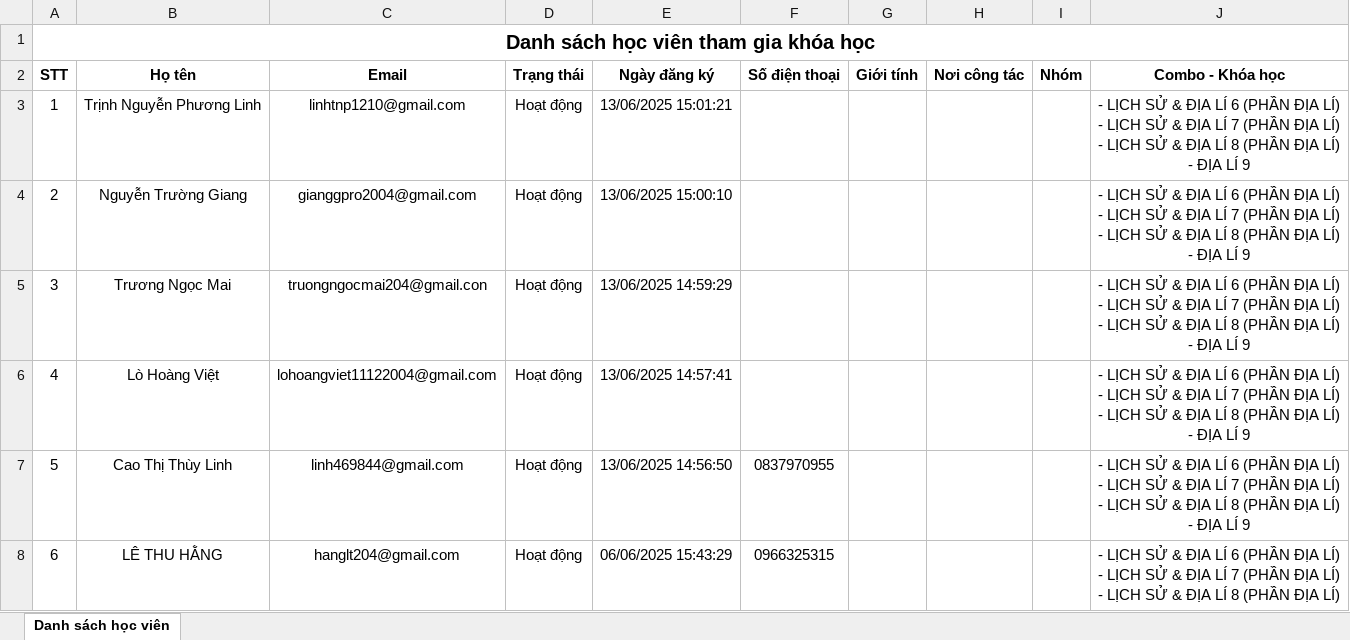
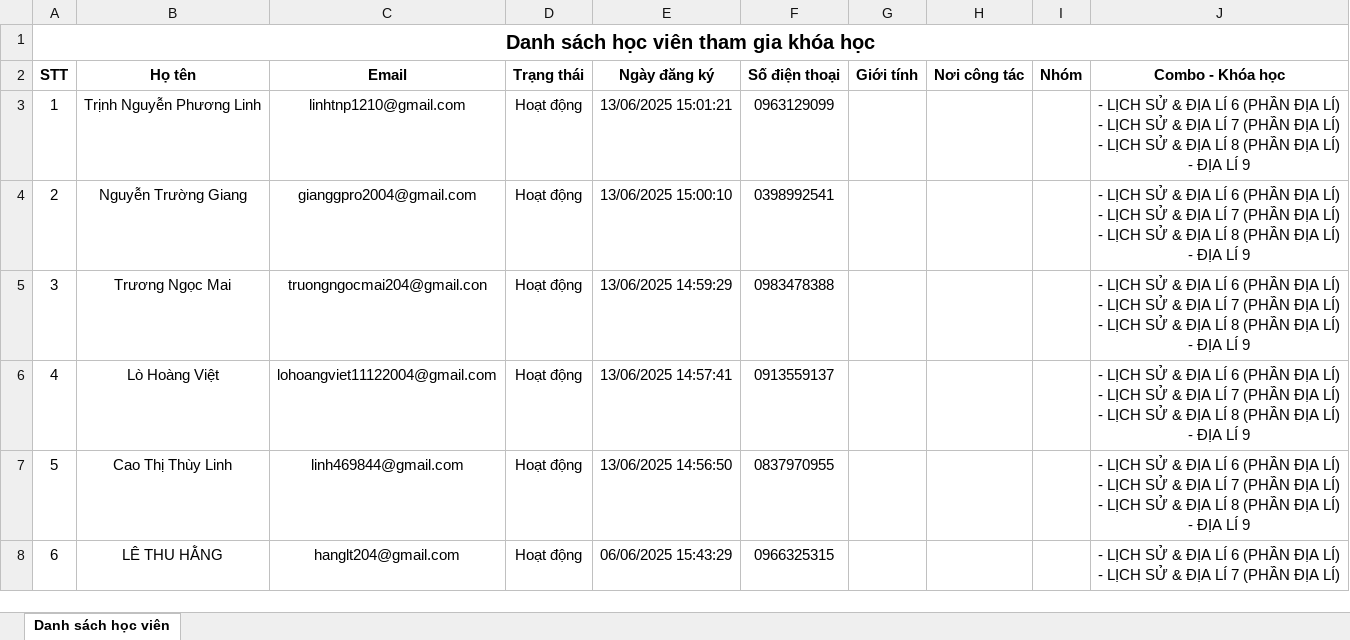
Before and after one commit to phamthanhtung35NB/excel-to-chart, an Excel workbook: Danh_sach_hoc_vien_tham_gia_18_06_2025.xlsx, sheet Danh sách học viên, drawn as a sheet; values as stored, in another font and other column widths than the file's, no borders; ↵ is a line break in a cell; the diff names each change by its address in the sheet, - before the commit and + after, or states it on an @@ line.

```diff
--- a/Danh_sach_hoc_vien_tham_gia_18_06_2025.xlsx (sheet Danh sách học viên)
+++ b/Danh_sach_hoc_vien_tham_gia_18_06_2025.xlsx (sheet Danh sách học viên)
-F3 (Số điện thoại): (empty)
+F3 (Số điện thoại): 0963129099
-F4 (Số điện thoại): (empty)
+F4 (Số điện thoại): 0398992541
-F5 (Số điện thoại): (empty)
+F5 (Số điện thoại): 0983478388
-F6 (Số điện thoại): (empty)
+F6 (Số điện thoại): 0913559137
-J8 (Combo - Khóa học): …ĐỊA LÍ) ↵ - LỊCH SỬ & ĐỊA LÍ 8 (PHẦN ĐỊA LÍ)
+J8 (Combo - Khóa học): …ĐỊA LÍ)
```
Also changed, not shown: tien_trinh_hoc_tap.xlsx, 12 other files.
